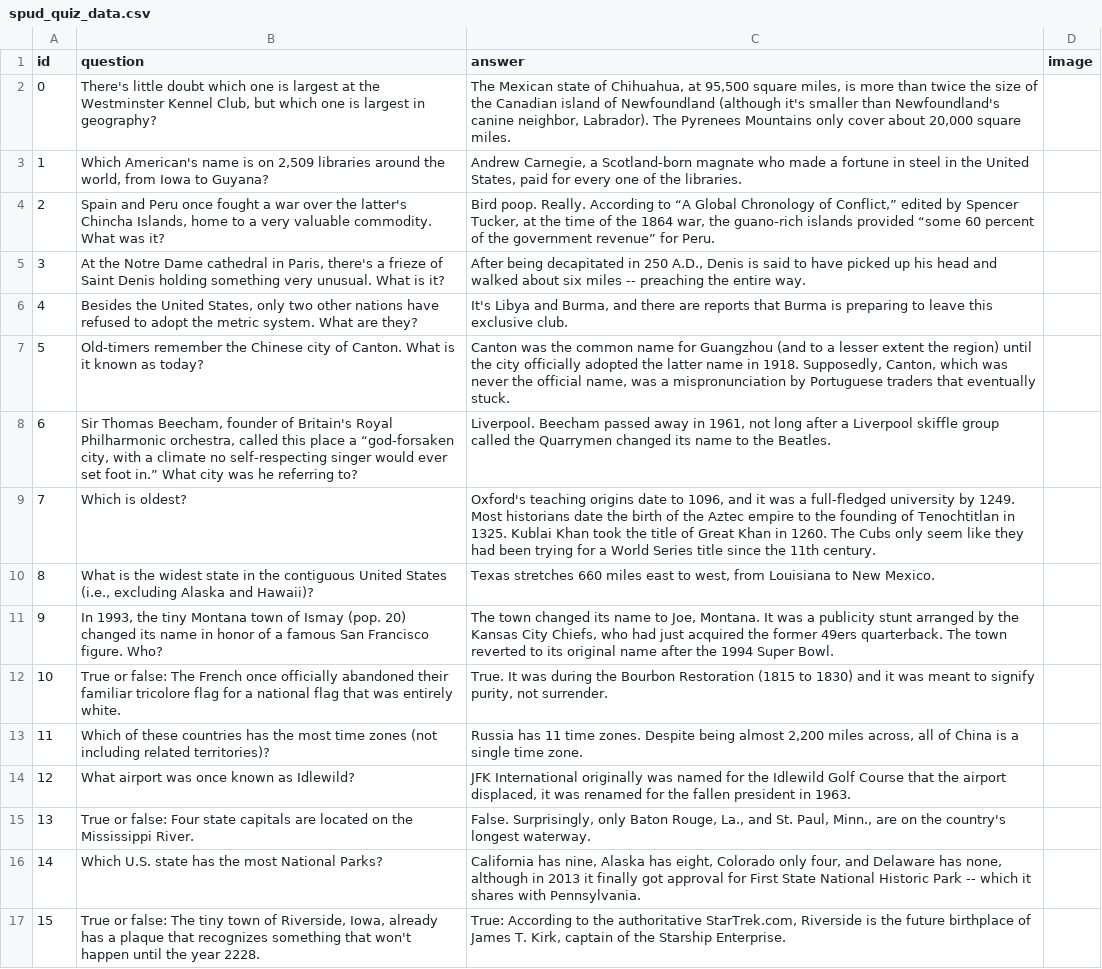
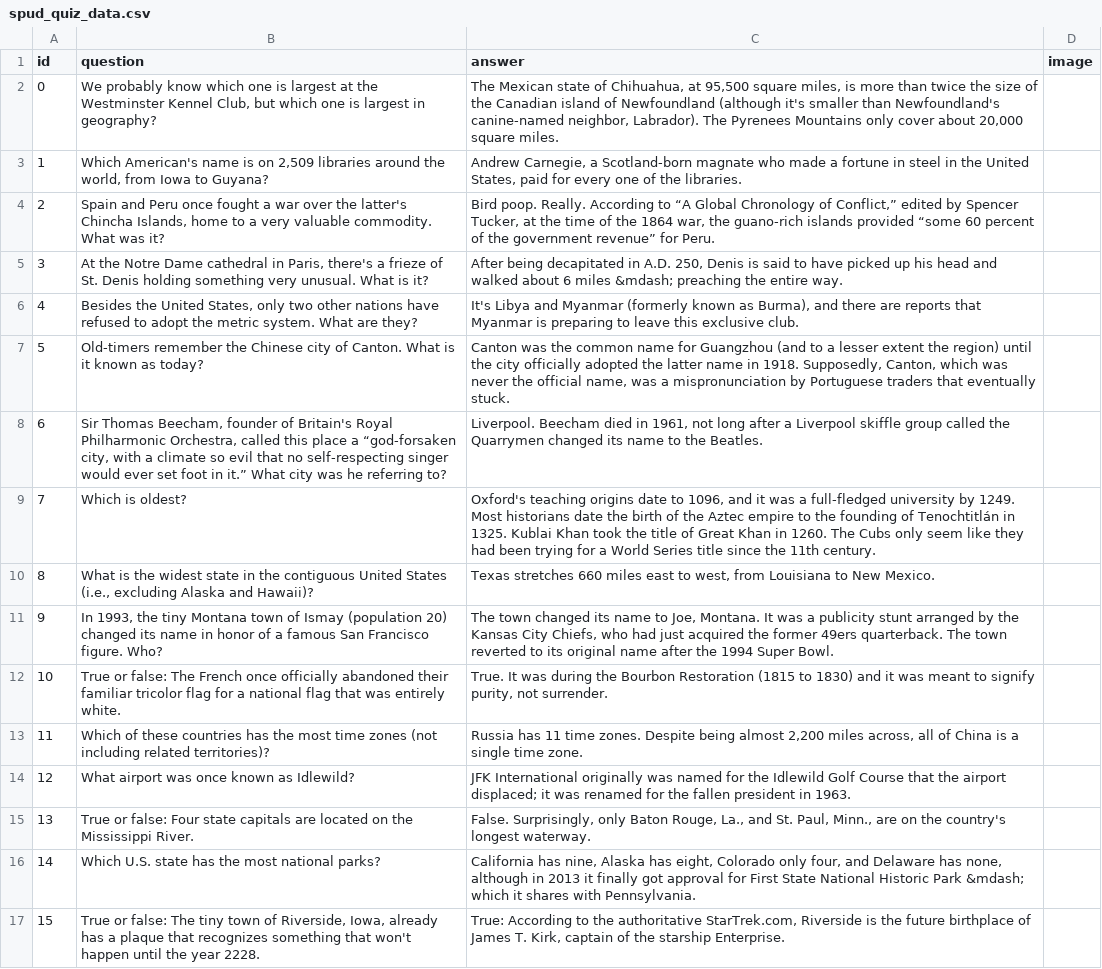
Before and after one commit to sfchronicle/quiz-template, a CSV file: data/spud_quiz_data.csv, drawn as a sheet; the diff names each change by its address in the sheet, - before the commit and + after, or states it on an @@ line.

```diff
--- a/data/spud_quiz_data.csv
+++ b/data/spud_quiz_data.csv
-B2 (question): There's little doubt which one…
+B2 (question): We probably know which one…
-C2 (answer): …than Newfoundland's canine neighbor, Labrador).…
+C2 (answer): …than Newfoundland's canine-named neighbor, Labrador).…
-B5 (question): …frieze of Saint Denis holding…
+B5 (question): …frieze of St. Denis holding…
-C5 (answer): …decapitated in 250 A.D., Denis is said to have picked up his head and walked about six miles -- preaching the…
+C5 (answer): …decapitated in A.D. 250, Denis is said to have picked up his head and walked about 6 miles &mdash; preaching the…
-C6 (answer): …Libya and Burma, and there are reports that Burma is preparing…
+C6 (answer): …Libya and Myanmar (formerly known as Burma), and there are reports that Myanmar is preparing…
-B8 (question): …Royal Philharmonic orchestra, called this place a “god-forsaken city, with a climate no self-respecting singer would ever set foot in.” What city…
+B8 (question): …Royal Philharmonic Orchestra, called this place a “god-forsaken city, with a climate so evil that no self-respecting singer would ever set foot in it.” What city…
-C8 (answer): Liverpool. Beecham passed away in 1961,…
+C8 (answer): Liverpool. Beecham died in 1961,…
-C9 (answer): …founding of Tenochtitlan in 1325.…
+C9 (answer): …founding of Tenochtitlán in 1325.…
-B11 (question): …of Ismay (pop. 20) changed…
+B11 (question): …of Ismay (population 20) changed…
-B12 (question): …their familiar tricolore flag for…
+B12 (question): …their familiar tricolor flag for…
-C14 (answer): …the airport displaced, it was…
+C14 (answer): …the airport displaced; it was…
-B16 (question): Which U.S. state has the most National Parks?
+B16 (question): Which U.S. state has the most national parks?
-C16 (answer): …Historic Park -- which it…
+C16 (answer): …Historic Park &mdash; which it…
-C17 (answer): …of the Starship Enterprise.
+C17 (answer): …of the starship Enterprise.
```
Also changed, not shown: data/spud_answers_data.csv, 2 other files.
